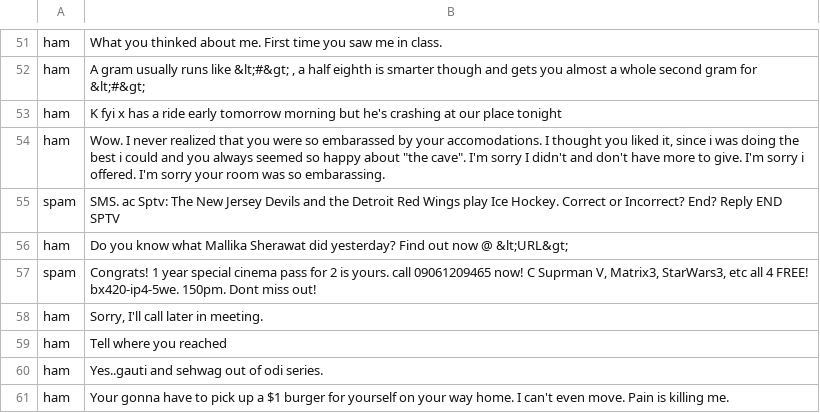
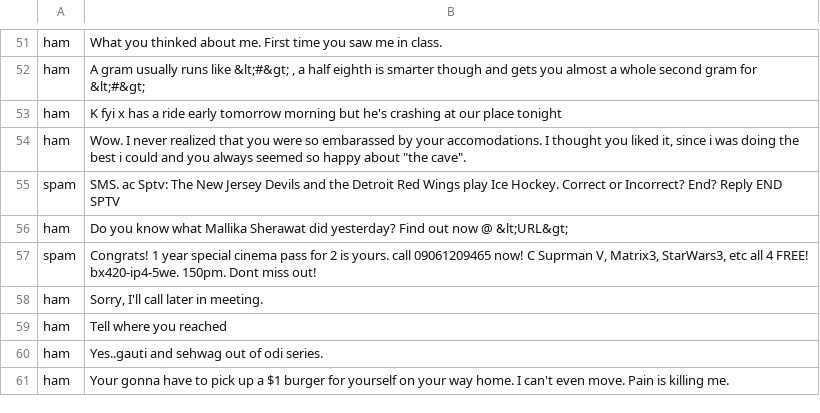
Before and after one commit to saberfazliahmadi/spam-detection-tfidf, a CSV file: data/SMSSpamCollection.csv, drawn as a sheet; only a part is shown, gaps mark what is left out.

Commit message:
Update SMSSpamCollection.csv

```diff
--- a/data/SMSSpamCollection.csv
+++ b/data/SMSSpamCollection.csv
@@ -53,3 +53,3 @@ ham	A gram usually runs like  &lt;#&gt; , a half eighth is smarter though and ge
 ham	K fyi x has a ride early tomorrow morning but he's crashing at our place tonight
-ham	Wow. I never realized that you were so embarassed by your accomodations. I thought you liked it, since i was doing the best i could and you always seemed so happy about "the cave". I'm sorry I didn't and don't have more to give. I'm sorry i offered. I'm sorry your room was so embarassing.
+ham	Wow. I never realized that you were so embarassed by your accomodations. I thought you liked it, since i was doing the best i could and you always seemed so happy about "the cave".
 spam	SMS. ac Sptv: The New Jersey Devils and the Detroit Red Wings play Ice Hockey. Correct or Incorrect? End? Reply END SPTV
```
